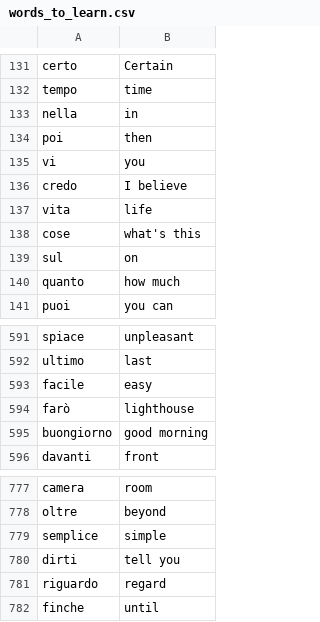
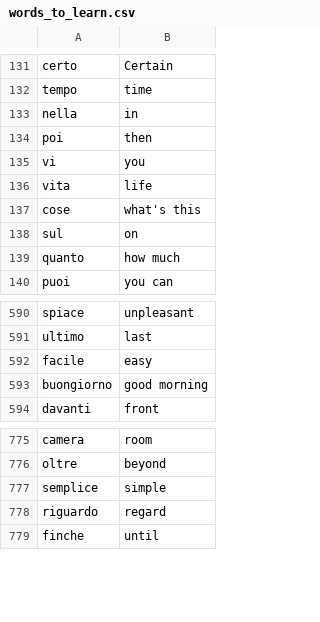
Before and after one commit to King-Zalogon/100_Days_Of_Python, a CSV file: Day 031/flash-card-project-start/data/words_to_learn.csv, drawn as a sheet; only a part is shown, gaps mark what is left out.

```diff
--- a/Day 031/flash-card-project-start/data/words_to_learn.csv
+++ b/Day 031/flash-card-project-start/data/words_to_learn.csv
@@ -135,3 +135,2 @@ poi,then
 vi,you
-credo,I believe
 vita,life
@@ -593,3 +592,2 @@ ultimo,last
 facile,easy
-farò,lighthouse
 buongiorno,good morning
@@ -779,3 +777,2 @@ oltre,beyond
 semplice,simple
-dirti,tell you
 riguardo,regard
```
Also changed, not shown: 1 other file.
